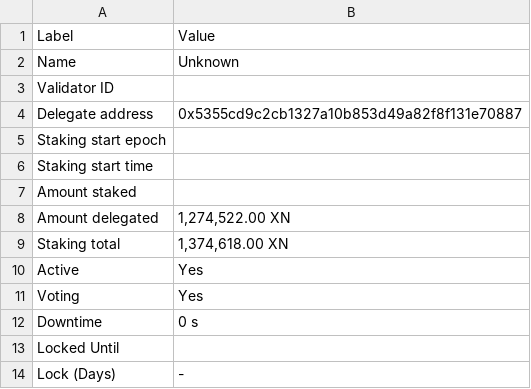
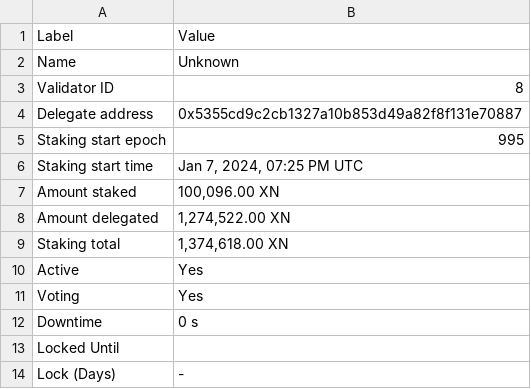
Before and after one commit to TreeCityWes/X1-Validator-Scrape, a CSV file: validator_info.csv, drawn as a sheet.

```diff
--- a/validator_info.csv
+++ b/validator_info.csv
@@ -2,7 +2,7 @@ Label,Value
 Name,Unknown
-Validator ID,
+Validator ID,8
 Delegate address,0x5355cd9c2cb1327a10b853d49a82f8f131e70887
-Staking start epoch,
-Staking start time,
-Amount staked,
+Staking start epoch,995
+Staking start time,"Jan 7, 2024, 07:25 PM UTC"
+Amount staked,"100,096.00 XN"
 Amount delegated,"1,274,522.00 XN"
```
